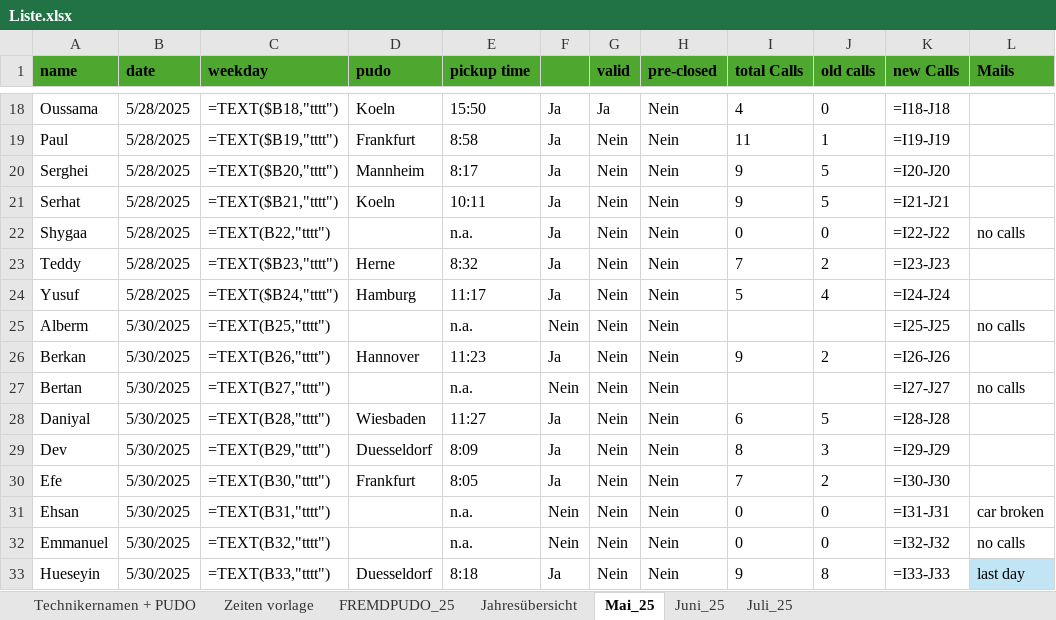
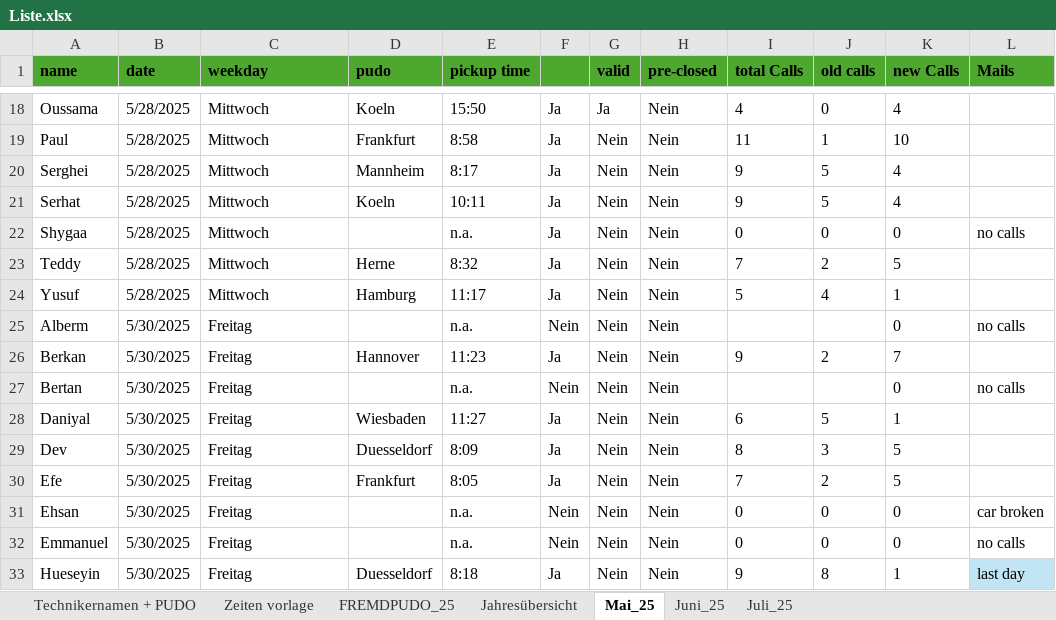
Before and after one commit to erenzmk/Dispatch, an Excel workbook: data/Liste.xlsx, sheet Mai_25, drawn as a sheet; only a part is shown, gaps mark what is left out; values as stored, in another font and other column widths than the file's, no borders; formulas without a stored value are shown as written; 2 other sheets too large or unreadable and not compared; the diff covers the shown part only; the diff names each change by its address in the sheet, - before the commit and + after, or states it on an @@ line.

```diff
--- a/data/Liste.xlsx (sheet Mai_25)
+++ b/data/Liste.xlsx (sheet Mai_25)
-C18 (weekday): =TEXT($B18,"tttt")
+C18 (weekday): Mittwoch
-K18 (new Calls): =I18-J18
+K18 (new Calls): 4
-C19 (weekday): =TEXT($B19,"tttt")
+C19 (weekday): Mittwoch
-K19 (new Calls): =I19-J19
+K19 (new Calls): 10
-C20 (weekday): =TEXT($B20,"tttt")
+C20 (weekday): Mittwoch
-K20 (new Calls): =I20-J20
+K20 (new Calls): 4
-C21 (weekday): =TEXT($B21,"tttt")
+C21 (weekday): Mittwoch
-K21 (new Calls): =I21-J21
+K21 (new Calls): 4
-C22 (weekday): =TEXT(B22,"tttt")
+C22 (weekday): Mittwoch
-K22 (new Calls): =I22-J22
+K22 (new Calls): 0
-C23 (weekday): =TEXT($B23,"tttt")
+C23 (weekday): Mittwoch
-K23 (new Calls): =I23-J23
+K23 (new Calls): 5
-C24 (weekday): =TEXT($B24,"tttt")
+C24 (weekday): Mittwoch
-K24 (new Calls): =I24-J24
+K24 (new Calls): 1
-C25 (weekday): =TEXT(B25,"tttt")
+C25 (weekday): Freitag
-K25 (new Calls): =I25-J25
+K25 (new Calls): 0
-C26 (weekday): =TEXT(B26,"tttt")
+C26 (weekday): Freitag
-K26 (new Calls): =I26-J26
+K26 (new Calls): 7
-C27 (weekday): =TEXT(B27,"tttt")
+C27 (weekday): Freitag
-K27 (new Calls): =I27-J27
+K27 (new Calls): 0
-C28 (weekday): =TEXT(B28,"tttt")
+C28 (weekday): Freitag
-K28 (new Calls): =I28-J28
+K28 (new Calls): 1
-C29 (weekday): =TEXT(B29,"tttt")
+C29 (weekday): Freitag
-K29 (new Calls): =I29-J29
+K29 (new Calls): 5
-C30 (weekday): =TEXT(B30,"tttt")
+C30 (weekday): Freitag
-K30 (new Calls): =I30-J30
+K30 (new Calls): 5
-C31 (weekday): =TEXT(B31,"tttt")
+C31 (weekday): Freitag
-K31 (new Calls): =I31-J31
+K31 (new Calls): 0
-C32 (weekday): =TEXT(B32,"tttt")
+C32 (weekday): Freitag
-K32 (new Calls): =I32-J32
+K32 (new Calls): 0
-C33 (weekday): =TEXT(B33,"tttt")
+C33 (weekday): Freitag
-K33 (new Calls): =I33-J33
+K33 (new Calls): 1
```
Also changed, not shown: 60 edited cells elsewhere in this sheet, sheet FREMDPUDO_25, sheet Zeiten vorlage.
